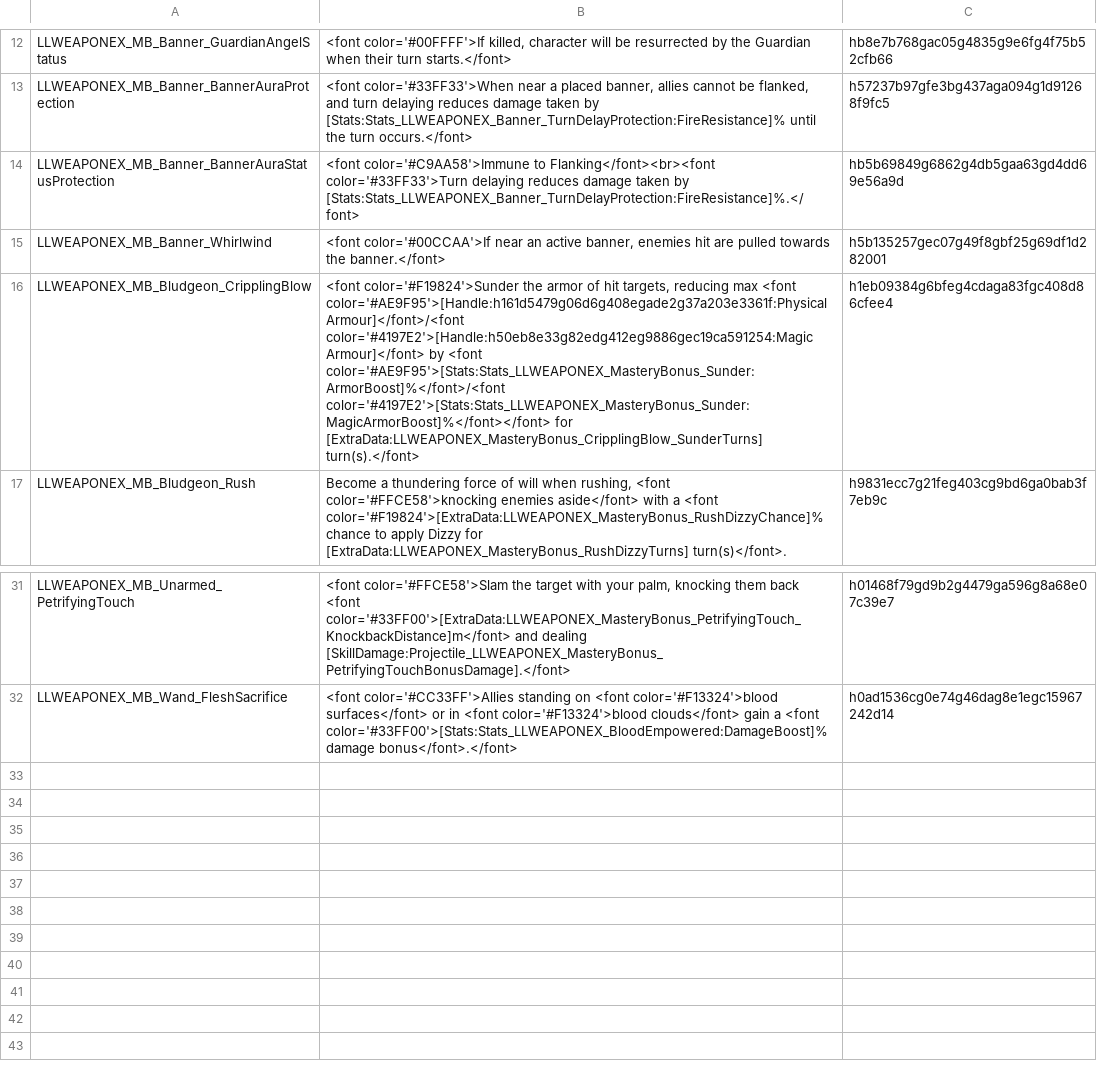
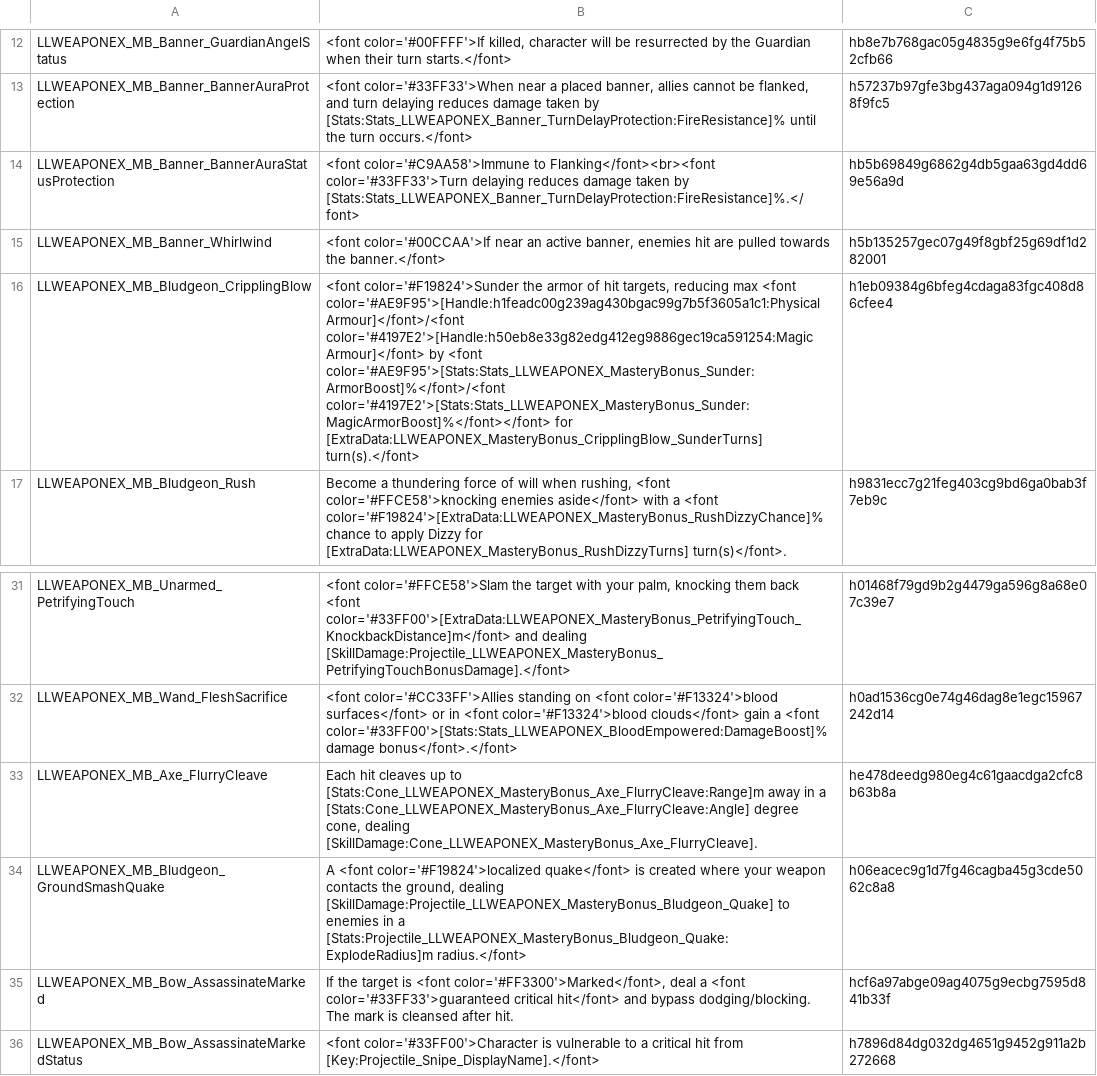
Before and after one commit to LaughingLeader-DOS2-Mods/WeaponExpansion, a TSV file: LocalKeys/LLWEAPONEX_Masteries_SkillBonuses.tsv, drawn as a sheet; only a part is shown, gaps mark what is left out.

Commit message:
Setup more mastery bonuses

```diff
--- a/LocalKeys/LLWEAPONEX_Masteries_SkillBonuses.tsv
+++ b/LocalKeys/LLWEAPONEX_Masteries_SkillBonuses.tsv
@@ -15,3 +15,3 @@ LLWEAPONEX_MB_Banner_BannerAuraStatusProtection	<font color='#C9AA58'>Immune to
 LLWEAPONEX_MB_Banner_Whirlwind	<font color='#00CCAA'>If near an active banner, enemies hit are pulled towards the banner.</font>	h5b135257gec07g49f8gbf25g69df1d282001
-LLWEAPONEX_MB_Bludgeon_CripplingBlow	<font color='#F19824'>Sunder the armor of hit targets, reducing max <font color='#AE9F95'>[Handle:h161d5479g06d6g408egade2g37a203e3361f:Physical Armour]</font>/<font color='#4197E2'>[Handle:h50eb8e33g82edg412eg9886gec19ca591254:Magic Armour]</font> by <font color='#AE9F95'>[Stats:Stats_LLWEAPONEX_MasteryBonus_Sunder:ArmorBoost]%</font>/<font color='#4197E2'>[Stats:Stats_LLWEAPONEX_MasteryBonus_Sunder:MagicArmorBoost]%</font></font> for [ExtraData:LLWEAPONEX_MasteryBonus_CripplingBlow_SunderTurns] turn(s).</font>	h1eb09384g6bfeg4cdaga83fgc408d86cfee4
+LLWEAPONEX_MB_Bludgeon_CripplingBlow	<font color='#F19824'>Sunder the armor of hit targets, reducing max <font color='#AE9F95'>[Handle:h1feadc00g239ag430bgac99g7b5f3605a1c1:Physical Armour]</font>/<font color='#4197E2'>[Handle:h50eb8e33g82edg412eg9886gec19ca591254:Magic Armour]</font> by <font color='#AE9F95'>[Stats:Stats_LLWEAPONEX_MasteryBonus_Sunder:ArmorBoost]%</font>/<font color='#4197E2'>[Stats:Stats_LLWEAPONEX_MasteryBonus_Sunder:MagicArmorBoost]%</font></font> for [ExtraData:LLWEAPONEX_MasteryBonus_CripplingBlow_SunderTurns] turn(s).</font>	h1eb09384g6bfeg4cdaga83fgc408d86cfee4
 LLWEAPONEX_MB_Bludgeon_Rush	Become a thundering force of will when rushing, <font color='#FFCE58'>knocking enemies aside</font> with a <font color='#F19824'>[ExtraData:LLWEAPONEX_MasteryBonus_RushDizzyChance]% chance to apply Dizzy for [ExtraData:LLWEAPONEX_MasteryBonus_RushDizzyTurns] turn(s)</font>.	h9831ecc7g21feg403cg9bd6ga0bab3f7eb9c
@@ -32 +32,5 @@ LLWEAPONEX_MB_Unarmed_PetrifyingTouch	<font color='#FFCE58'>Slam the target with
 LLWEAPONEX_MB_Wand_FleshSacrifice	<font color='#CC33FF'>Allies standing on <font color='#F13324'>blood surfaces</font> or in <font color='#F13324'>blood clouds</font> gain a <font color='#33FF00'>[Stats:Stats_LLWEAPONEX_BloodEmpowered:DamageBoost]% damage bonus</font>.</font>	h0ad1536cg0e74g46dag8e1egc15967242d14
+LLWEAPONEX_MB_Axe_FlurryCleave	Each hit cleaves up to [Stats:Cone_LLWEAPONEX_MasteryBonus_Axe_FlurryCleave:Range]m away in a [Stats:Cone_LLWEAPONEX_MasteryBonus_Axe_FlurryCleave:Angle] degree cone, dealing [SkillDamage:Cone_LLWEAPONEX_MasteryBonus_Axe_FlurryCleave].	he478deedg980eg4c61gaacdga2cfc8b63b8a
+LLWEAPONEX_MB_Bludgeon_GroundSmashQuake	A <font color='#F19824'>localized quake</font> is created where your weapon contacts the ground, dealing [SkillDamage:Projectile_LLWEAPONEX_MasteryBonus_Bludgeon_Quake] to enemies in a [Stats:Projectile_LLWEAPONEX_MasteryBonus_Bludgeon_Quake:ExplodeRadius]m radius.</font>	h06eacec9g1d7fg46cagba45g3cde5062c8a8
+LLWEAPONEX_MB_Bow_AssassinateMarked	If the target is <font color='#FF3300'>Marked</font>, deal a <font color='#33FF33'>guaranteed critical hit</font> and bypass dodging/blocking. The mark is cleansed after hit.	hcf6a97abge09ag4075g9ecbg7595d841b33f
+LLWEAPONEX_MB_Bow_AssassinateMarkedStatus	<font color='#33FF00'>Character is vulnerable to a critical hit from [Key:Projectile_Snipe_DisplayName].</font>	h7896d84dg032dg4651g9452g911a2b272668
```
Also changed, not shown: LocalKeys/LLWEAPONEX_Masteries_RankInfo.tsv, 22 other files.
